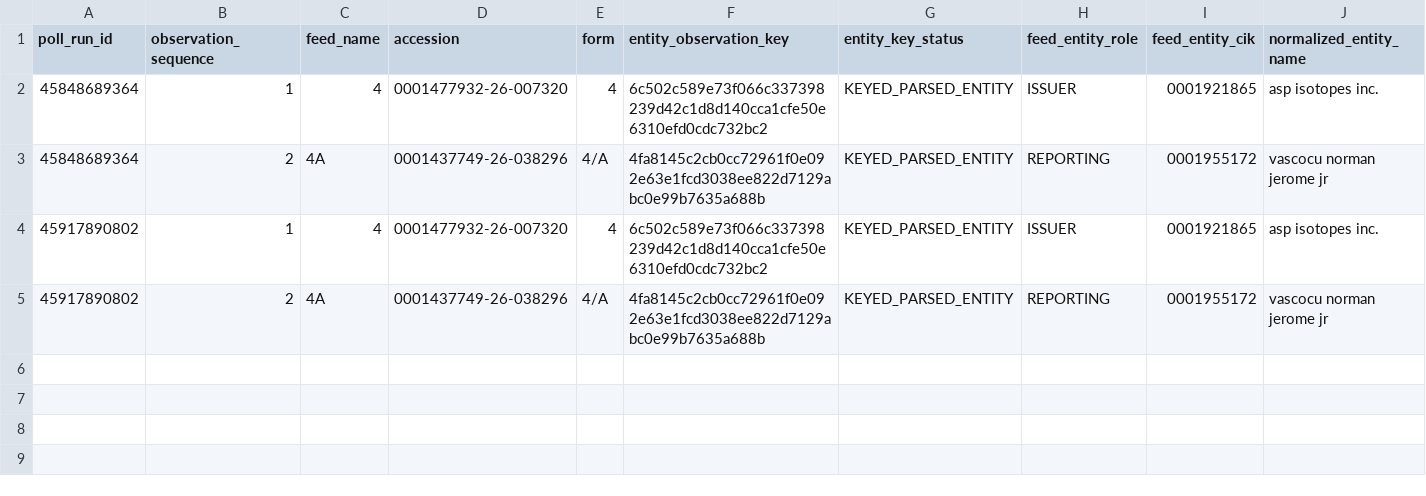
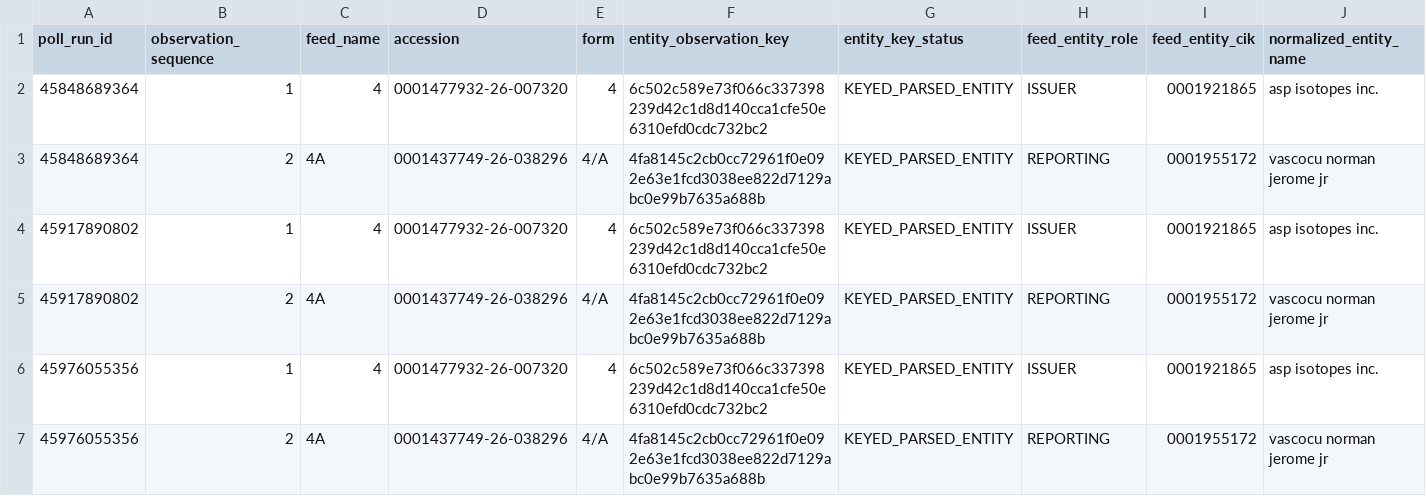
Before and after one commit to jafelix81/NuevaEstrategia, a CSV file: research/data/sec_form4_first_seen/entity_duplicate_audit.csv, drawn as a sheet; only a part is shown; rows hold the shown columns only; the diff names each change by its address in the sheet, - before the commit and + after, or states it on an @@ line.

```diff
--- a/research/data/sec_form4_first_seen/entity_duplicate_audit.csv
+++ b/research/data/sec_form4_first_seen/entity_duplicate_audit.csv
+row 6: 45976055356 | 1 | 4 | 0001477932-26-007320 | 4 | 6c502c589e73f066c337398239d42c1d8d140cca1cfe50e6310efd0cdc732bc2 | KEYED_PARSED_ENTITY | ISSUER | 0001921865 | asp isotopes inc.
+row 7: 45976055356 | 2 | 4A | 0001437749-26-038296 | 4/A | 4fa8145c2cb0cc72961f0e092e63e1fcd3038ee822d7129abc0e99b7635a688b | KEYED_PARSED_ENTITY | REPORTING | 0001955172 | vascocu norman jerome jr
```
Also changed, not shown: research/data/sec_form4_first_seen/entity_observations.csv, research/data/sec_form4_first_seen/feed_observations.csv, 5 other files.
